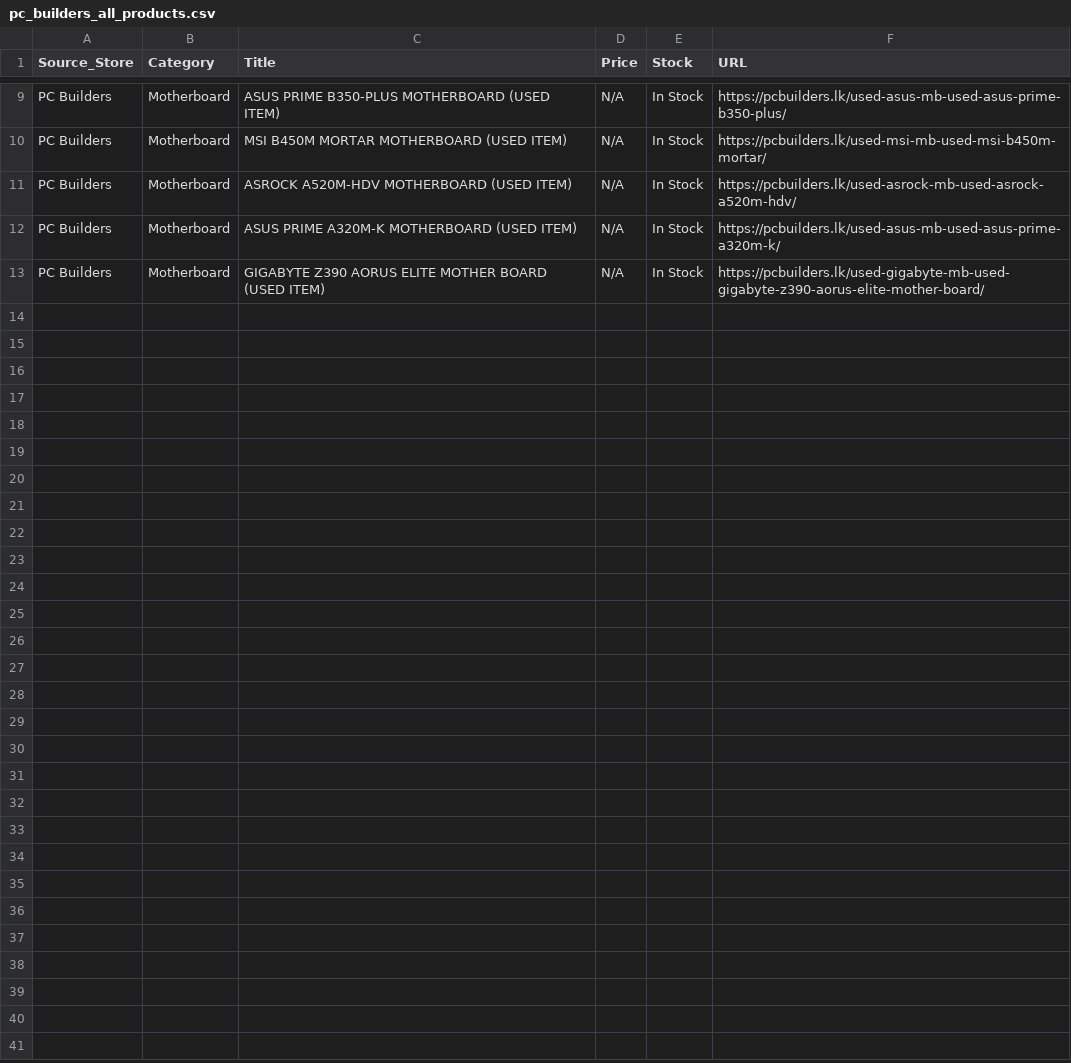
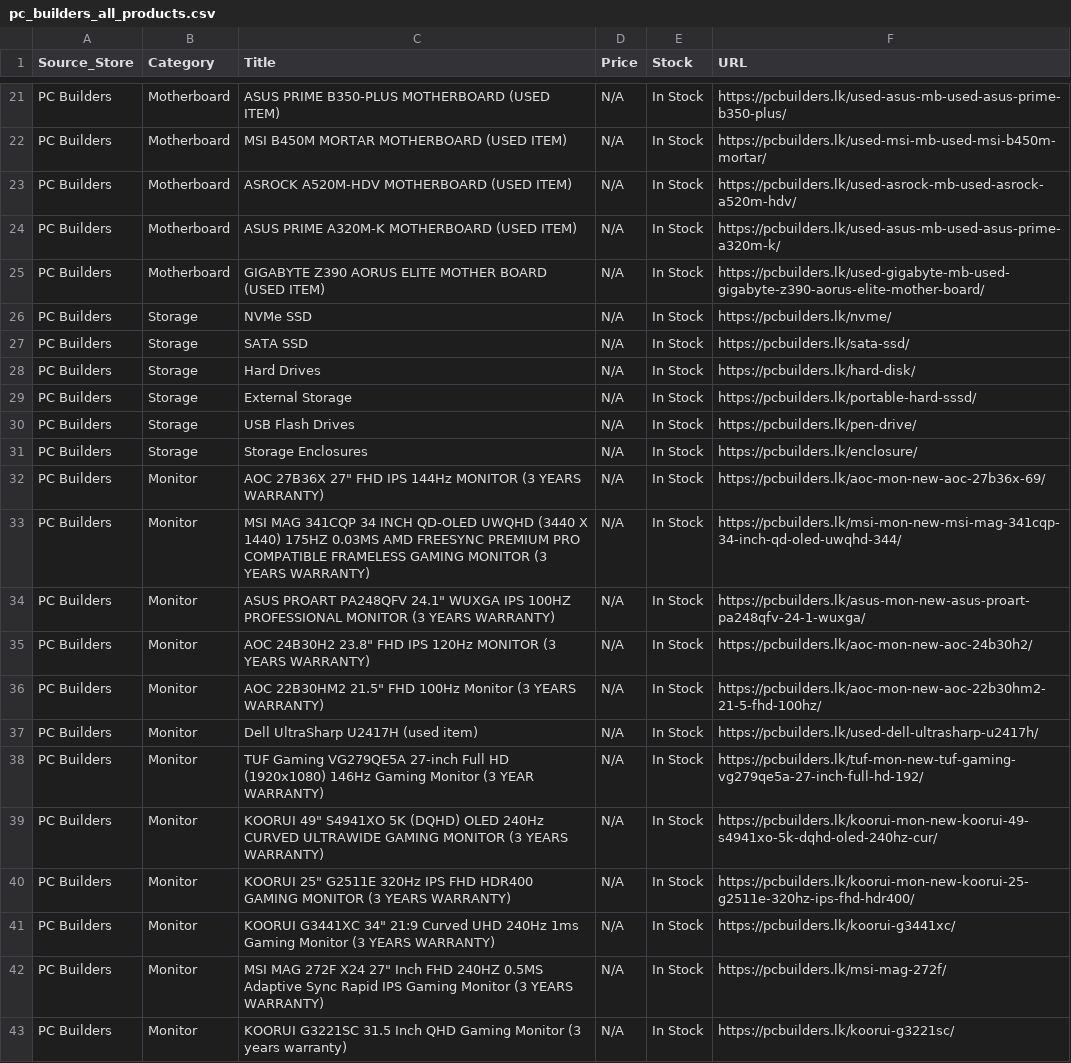
Before and after one commit to ChalanaDilshan/rig-recon, a CSV file: data/raw/pc_builders_all_products.csv, drawn as a sheet; only a part is shown, gaps mark what is left out; the diff covers the shown part only.

```diff
--- a/data/raw/pc_builders_all_products.csv
+++ b/data/raw/pc_builders_all_products.csv
@@ -13 +25,19 @@ PC Builders,Motherboard,ASUS PRIME A320M-K MOTHERBOARD (USED ITEM),N/A,In Stock,
 PC Builders,Motherboard,GIGABYTE Z390 AORUS ELITE MOTHER BOARD (USED ITEM),N/A,In Stock,https://pcbuilders.lk/used-gigabyte-mb-used-gigabyte-z390-aorus-elite-mother-board/
+PC Builders,Storage,NVMe SSD,N/A,In Stock,https://pcbuilders.lk/nvme/
+PC Builders,Storage,SATA SSD,N/A,In Stock,https://pcbuilders.lk/sata-ssd/
+PC Builders,Storage,Hard Drives,N/A,In Stock,https://pcbuilders.lk/hard-disk/
+PC Builders,Storage,External Storage,N/A,In Stock,https://pcbuilders.lk/portable-hard-sssd/
+PC Builders,Storage,USB Flash Drives,N/A,In Stock,https://pcbuilders.lk/pen-drive/
+PC Builders,Storage,Storage Enclosures,N/A,In Stock,https://pcbuilders.lk/enclosure/
+PC Builders,Monitor,"AOC 27B36X 27"" FHD IPS 144Hz MONITOR (3 YEARS WARRANTY)",N/A,In Stock,https://pcbuilders.lk/aoc-mon-new-aoc-27b36x-69/
+PC Builders,Monitor,MSI MAG 341CQP 34 INCH QD-OLED UWQHD (3440 X 1440) 175HZ 0.03MS AMD FREESYNC PREMIUM PRO COMPATIBLE FRAMELESS GAMING MONITOR (3 YEARS WARRANTY),N/A,In Stock,https://pcbuilders.lk/msi-mon-new-msi-mag-341cqp-34-inch-qd-oled-uwqhd-344/
+PC Builders,Monitor,"ASUS PROART PA248QFV 24.1"" WUXGA IPS 100HZ PROFESSIONAL MONITOR (3 YEARS WARRANTY)",N/A,In Stock,https://pcbuilders.lk/asus-mon-new-asus-proart-pa248qfv-24-1-wuxga/
+PC Builders,Monitor,"AOC 24B30H2 23.8"" FHD IPS 120Hz MONITOR (3 YEARS WARRANTY)",N/A,In Stock,https://pcbuilders.lk/aoc-mon-new-aoc-24b30h2/
+PC Builders,Monitor,"AOC 22B30HM2 21.5"" FHD 100Hz Monitor (3 YEARS WARRANTY)",N/A,In Stock,https://pcbuilders.lk/aoc-mon-new-aoc-22b30hm2-21-5-fhd-100hz/
+PC Builders,Monitor,Dell UltraSharp U2417H (used item),N/A,In Stock,https://pcbuilders.lk/used-dell-ultrasharp-u2417h/
+PC Builders,Monitor,TUF Gaming VG279QE5A 27-inch Full HD (1920x1080) 146Hz Gaming Monitor (3 YEAR WARRANTY),N/A,In Stock,https://pcbuilders.lk/tuf-mon-new-tuf-gaming-vg279qe5a-27-inch-full-hd-192/
+PC Builders,Monitor,"KOORUI 49"" S4941XO 5K (DQHD) OLED 240Hz CURVED ULTRAWIDE GAMING MONITOR (3 YEARS WARRANTY)",N/A,In Stock,https://pcbuilders.lk/koorui-mon-new-koorui-49-s4941xo-5k-dqhd-oled-240hz-cur/
+PC Builders,Monitor,"KOORUI 25"" G2511E 320Hz IPS FHD HDR400 GAMING MONITOR (3 YEARS WARRANTY)",N/A,In Stock,https://pcbuilders.lk/koorui-mon-new-koorui-25-g2511e-320hz-ips-fhd-hdr400/
+PC Builders,Monitor,"KOORUI G3441XC 34"" 21:9 Curved UHD 240Hz 1ms Gaming Monitor (3 YEARS WARRANTY)",N/A,In Stock,https://pcbuilders.lk/koorui-g3441xc/
+PC Builders,Monitor,"MSI MAG 272F X24 27"" Inch FHD 240HZ 0.5MS Adaptive Sync Rapid IPS Gaming Monitor (3 YEARS WARRANTY)",N/A,In Stock,https://pcbuilders.lk/msi-mag-272f/
+PC Builders,Monitor,KOORUI G3221SC 31.5 Inch QHD Gaming Monitor (3 years warranty),N/A,In Stock,https://pcbuilders.lk/koorui-g3221sc/
```
Also changed, not shown: 12 added rows elsewhere in this file, data/raw/nanotek_all_products.csv, 5 other files.
